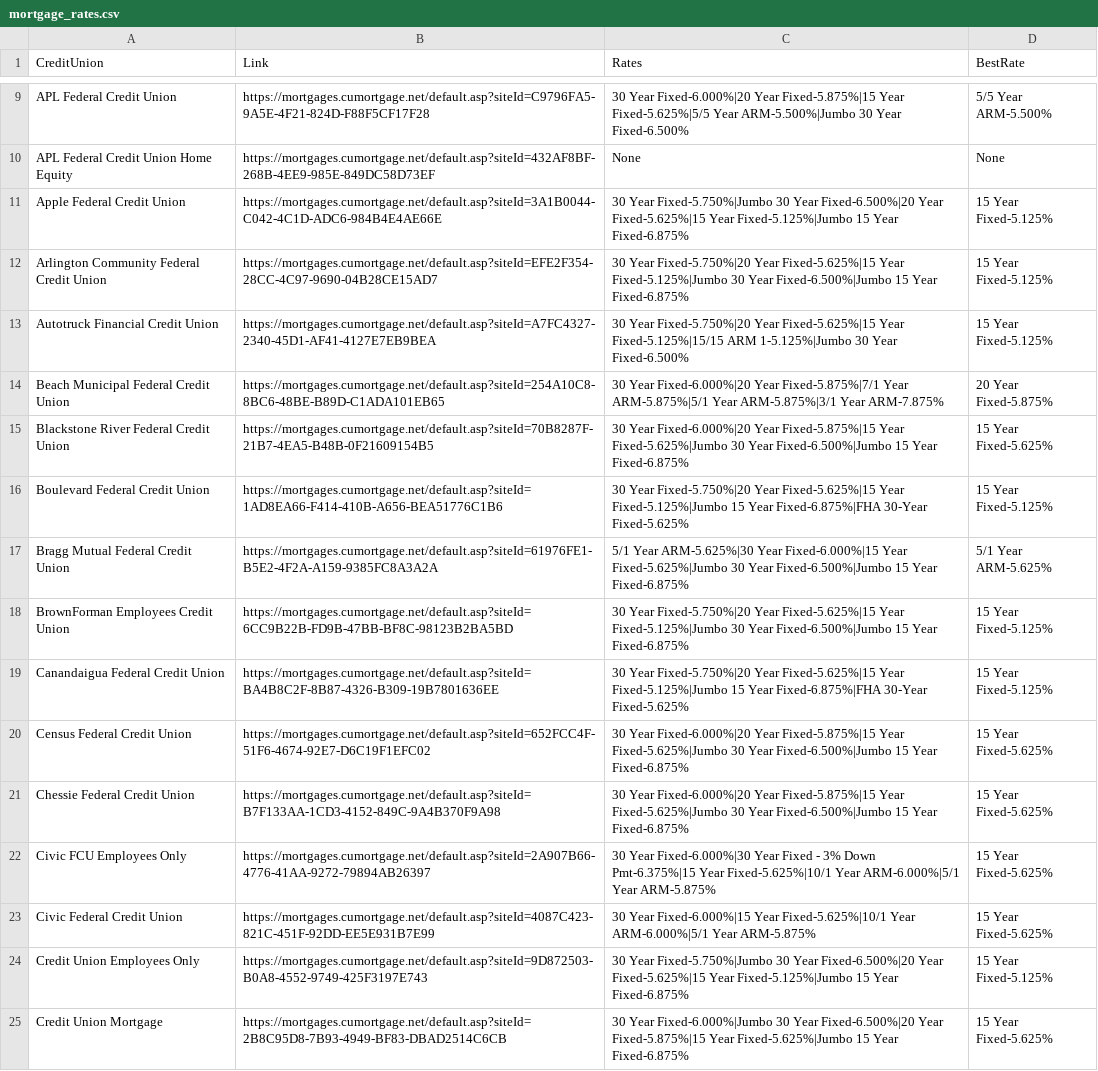
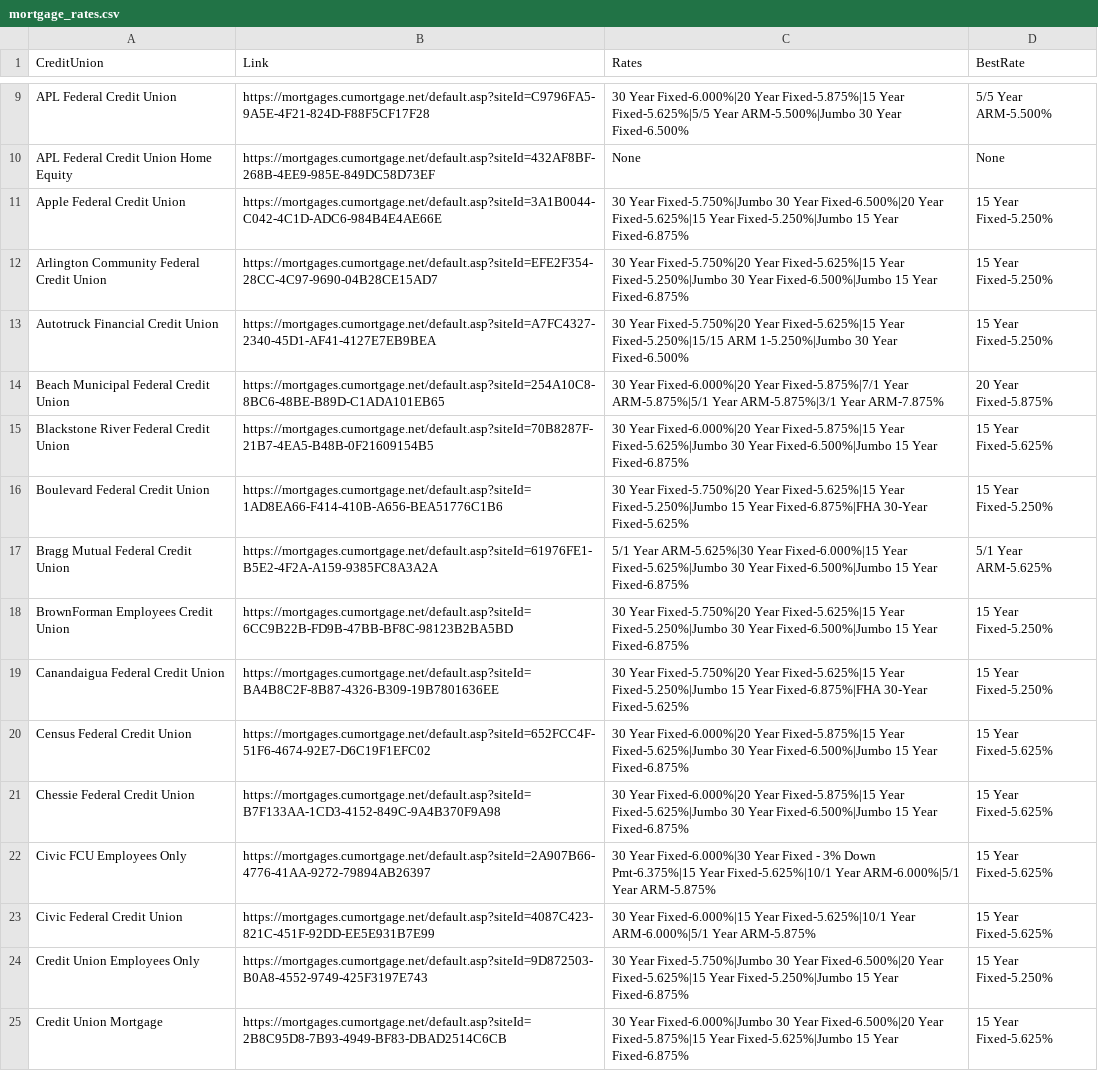
Before and after one commit to 0xVali/MortgageRates, a CSV file: mortgage_rates.csv, drawn as a sheet; only a part is shown, gaps mark what is left out; the diff covers the shown part only.

```diff
--- a/mortgage_rates.csv
+++ b/mortgage_rates.csv
@@ -10,11 +10,11 @@ APL Federal Credit Union,https://mortgages.cumortgage.net/default.asp?siteId=C97
 APL Federal Credit Union Home Equity,https://mortgages.cumortgage.net/default.asp?siteId=432AF8BF-268B-4EE9-985E-849DC58D73EF,None,None
-Apple Federal Credit Union,https://mortgages.cumortgage.net/default.asp?siteId=3A1B0044-C042-4C1D-ADC6-984B4E4AE66E,30 Year Fixed-5.750%|Jumbo 30 Year Fixed-6.500%|20 Year Fixed-5.625%|15 Year Fixed-5.125%|Jumbo 15 Year Fixed-6.875%,15 Year Fixed-5.125%
-Arlington Community Federal Credit Union,https://mortgages.cumortgage.net/default.asp?siteId=EFE2F354-28CC-4C97-9690-04B28CE15AD7,30 Year Fixed-5.750%|20 Year Fixed-5.625%|15 Year Fixed-5.125%|Jumbo 30 Year Fixed-6.500%|Jumbo 15 Year Fixed-6.875%,15 Year Fixed-5.125%
-Autotruck Financial Credit Union,https://mortgages.cumortgage.net/default.asp?siteId=A7FC4327-2340-45D1-AF41-4127E7EB9BEA,30 Year Fixed-5.750%|20 Year Fixed-5.625%|15 Year Fixed-5.125%|15/15 ARM 1-5.125%|Jumbo 30 Year Fixed-6.500%,15 Year Fixed-5.125%
+Apple Federal Credit Union,https://mortgages.cumortgage.net/default.asp?siteId=3A1B0044-C042-4C1D-ADC6-984B4E4AE66E,30 Year Fixed-5.750%|Jumbo 30 Year Fixed-6.500%|20 Year Fixed-5.625%|15 Year Fixed-5.250%|Jumbo 15 Year Fixed-6.875%,15 Year Fixed-5.250%
+Arlington Community Federal Credit Union,https://mortgages.cumortgage.net/default.asp?siteId=EFE2F354-28CC-4C97-9690-04B28CE15AD7,30 Year Fixed-5.750%|20 Year Fixed-5.625%|15 Year Fixed-5.250%|Jumbo 30 Year Fixed-6.500%|Jumbo 15 Year Fixed-6.875%,15 Year Fixed-5.250%
+Autotruck Financial Credit Union,https://mortgages.cumortgage.net/default.asp?siteId=A7FC4327-2340-45D1-AF41-4127E7EB9BEA,30 Year Fixed-5.750%|20 Year Fixed-5.625%|15 Year Fixed-5.250%|15/15 ARM 1-5.250%|Jumbo 30 Year Fixed-6.500%,15 Year Fixed-5.250%
 Beach Municipal Federal Credit Union,https://mortgages.cumortgage.net/default.asp?siteId=254A10C8-8BC6-48BE-B89D-C1ADA101EB65,30 Year Fixed-6.000%|20 Year Fixed-5.875%|7/1 Year ARM-5.875%|5/1 Year ARM-5.875%|3/1 Year ARM-7.875%,20 Year Fixed-5.875%
 Blackstone River Federal Credit Union,https://mortgages.cumortgage.net/default.asp?siteId=70B8287F-21B7-4EA5-B48B-0F21609154B5,30 Year Fixed-6.000%|20 Year Fixed-5.875%|15 Year Fixed-5.625%|Jumbo 30 Year Fixed-6.500%|Jumbo 15 Year Fixed-6.875%,15 Year Fixed-5.625%
-Boulevard Federal Credit Union,https://mortgages.cumortgage.net/default.asp?siteId=1AD8EA66-F414-410B-A656-BEA51776C1B6,30 Year Fixed-5.750%|20 Year Fixed-5.625%|15 Year Fixed-5.125%|Jumbo 15 Year Fixed-6.875%|FHA 30-Year Fixed-5.625%,15 Year Fixed-5.125%
+Boulevard Federal Credit Union,https://mortgages.cumortgage.net/default.asp?siteId=1AD8EA66-F414-410B-A656-BEA51776C1B6,30 Year Fixed-5.750%|20 Year Fixed-5.625%|15 Year Fixed-5.250%|Jumbo 15 Year Fixed-6.875%|FHA 30-Year Fixed-5.625%,15 Year Fixed-5.250%
 Bragg Mutual Federal Credit Union,https://mortgages.cumortgage.net/default.asp?siteId=61976FE1-B5E2-4F2A-A159-9385FC8A3A2A,5/1 Year ARM-5.625%|30 Year Fixed-6.000%|15 Year Fixed-5.625%|Jumbo 30 Year Fixed-6.500%|Jumbo 15 Year Fixed-6.875%,5/1 Year ARM-5.625%
-BrownForman Employees Credit Union,https://mortgages.cumortgage.net/default.asp?siteId=6CC9B22B-FD9B-47BB-BF8C-98123B2BA5BD,30 Year Fixed-5.750%|20 Year Fixed-5.625%|15 Year Fixed-5.125%|Jumbo 30 Year Fixed-6.500%|Jumbo 15 Year Fixed-6.875%,15 Year Fixed-5.125%
-Canandaigua Federal Credit Union,https://mortgages.cumortgage.net/default.asp?siteId=BA4B8C2F-8B87-4326-B309-19B7801636EE,30 Year Fixed-5.750%|20 Year Fixed-5.625%|15 Year Fixed-5.125%|Jumbo 15 Year Fixed-6.875%|FHA 30-Year Fixed-5.625%,15 Year Fixed-5.125%
+BrownForman Employees Credit Union,https://mortgages.cumortgage.net/default.asp?siteId=6CC9B22B-FD9B-47BB-BF8C-98123B2BA5BD,30 Year Fixed-5.750%|20 Year Fixed-5.625%|15 Year Fixed-5.250%|Jumbo 30 Year Fixed-6.500%|Jumbo 15 Year Fixed-6.875%,15 Year Fixed-5.250%
+Canandaigua Federal Credit Union,https://mortgages.cumortgage.net/default.asp?siteId=BA4B8C2F-8B87-4326-B309-19B7801636EE,30 Year Fixed-5.750%|20 Year Fixed-5.625%|15 Year Fixed-5.250%|Jumbo 15 Year Fixed-6.875%|FHA 30-Year Fixed-5.625%,15 Year Fixed-5.250%
 Census Federal Credit Union,https://mortgages.cumortgage.net/default.asp?siteId=652FCC4F-51F6-4674-92E7-D6C19F1EFC02,30 Year Fixed-6.000%|20 Year Fixed-5.875%|15 Year Fixed-5.625%|Jumbo 30 Year Fixed-6.500%|Jumbo 15 Year Fixed-6.875%,15 Year Fixed-5.625%
@@ -23,3 +23,3 @@ Civic FCU Employees Only,https://mortgages.cumortgage.net/default.asp?siteId=2A9
 Civic Federal Credit Union,https://mortgages.cumortgage.net/default.asp?siteId=4087C423-821C-451F-92DD-EE5E931B7E99,30 Year Fixed-6.000%|15 Year Fixed-5.625%|10/1 Year ARM-6.000%|5/1 Year ARM-5.875%,15 Year Fixed-5.625%
-Credit Union Employees Only,https://mortgages.cumortgage.net/default.asp?siteId=9D872503-B0A8-4552-9749-425F3197E743,30 Year Fixed-5.750%|Jumbo 30 Year Fixed-6.500%|20 Year Fixed-5.625%|15 Year Fixed-5.125%|Jumbo 15 Year Fixed-6.875%,15 Year Fixed-5.125%
+Credit Union Employees Only,https://mortgages.cumortgage.net/default.asp?siteId=9D872503-B0A8-4552-9749-425F3197E743,30 Year Fixed-5.750%|Jumbo 30 Year Fixed-6.500%|20 Year Fixed-5.625%|15 Year Fixed-5.250%|Jumbo 15 Year Fixed-6.875%,15 Year Fixed-5.250%
 Credit Union Mortgage,https://mortgages.cumortgage.net/default.asp?siteId=2B8C95D8-7B93-4949-BF83-DBAD2514C6CB,30 Year Fixed-6.000%|Jumbo 30 Year Fixed-6.500%|20 Year Fixed-5.875%|15 Year Fixed-5.625%|Jumbo 15 Year Fixed-6.875%,15 Year Fixed-5.625%
```
Also changed, not shown: 125 edited cells elsewhere in this file, 1 other file.
